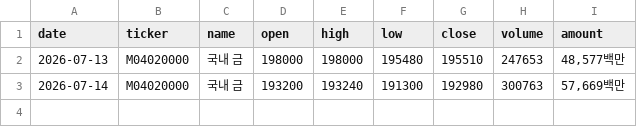
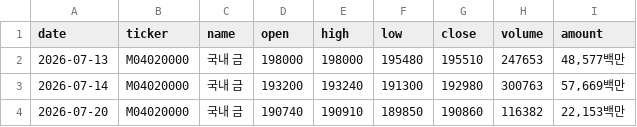
Before and after one commit to UnripeBanana/Asset_Secretary_ver_2.5, a CSV file: data/csv/krx_gold/price_history.csv, drawn as a sheet.

```diff
--- a/data/csv/krx_gold/price_history.csv
+++ b/data/csv/krx_gold/price_history.csv
@@ -3 +3,2 @@
 2026-07-14,M04020000,국내 금,193200,193240,191300,192980,300763,"57,669백만"
+2026-07-20,M04020000,국내 금,190740,190910,189850,190860,116382,"22,153백만"
```
Also changed, not shown: 2 other files.
